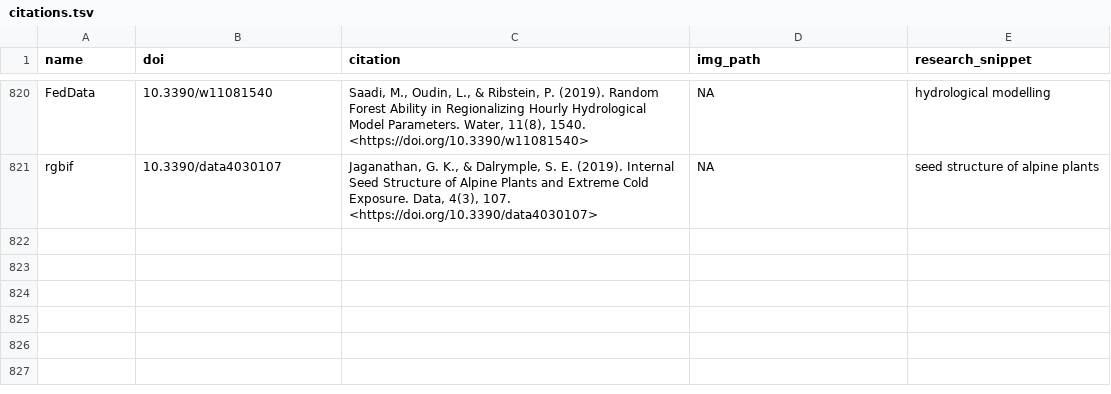
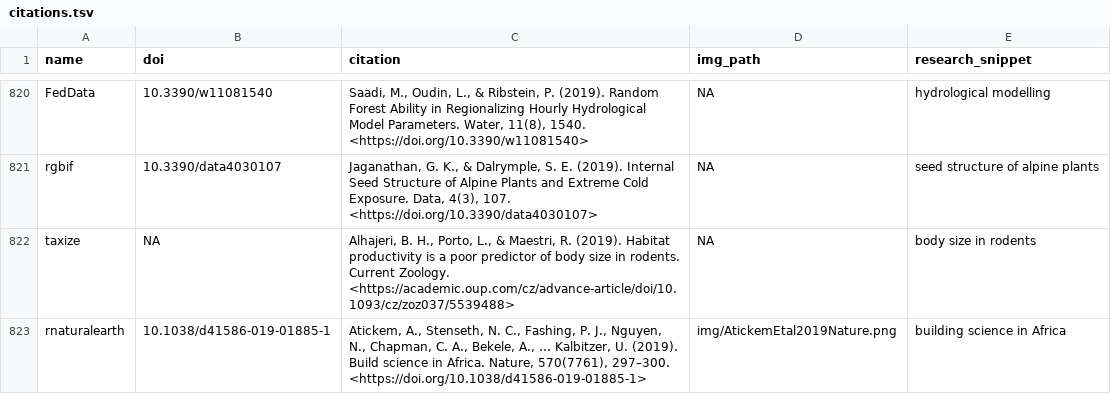
Before and after one commit to ropensci-org/ropensci_citations, a TSV file: citations.tsv, drawn as a sheet; only a part is shown, gaps mark what is left out.

Commit message:
taxize and rnaturalearth citations added

```diff
--- a/citations.tsv
+++ b/citations.tsv
@@ -821 +821,3 @@ FedData	10.3390/w11081540	Saadi, M., Oudin, L., & Ribstein, P. (2019). Random Fo
 rgbif	10.3390/data4030107	Jaganathan, G. K., & Dalrymple, S. E. (2019). Internal Seed Structure of Alpine Plants and Extreme Cold Exposure. Data, 4(3), 107. <https://doi.org/10.3390/data4030107>	NA	seed structure of alpine plants
+taxize	NA	Alhajeri, B. H., Porto, L., & Maestri, R. (2019). Habitat productivity is a poor predictor of body size in rodents. Current Zoology. <https://academic.oup.com/cz/advance-article/doi/10.1093/cz/zoz037/5539488>	NA	body size in rodents
+rnaturalearth	10.1038/d41586-019-01885-1	Atickem, A., Stenseth, N. C., Fashing, P. J., Nguyen, N., Chapman, C. A., Bekele, A., … Kalbitzer, U. (2019). Build science in Africa. Nature, 570(7761), 297–300. <https://doi.org/10.1038/d41586-019-01885-1>	img/AtickemEtal2019Nature.png	building science in Africa
```
Also changed, not shown: 1 other file.
